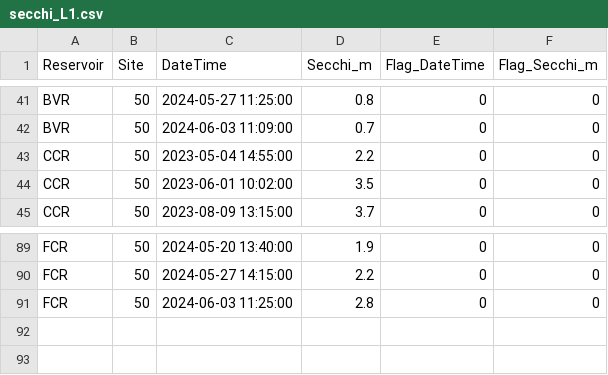
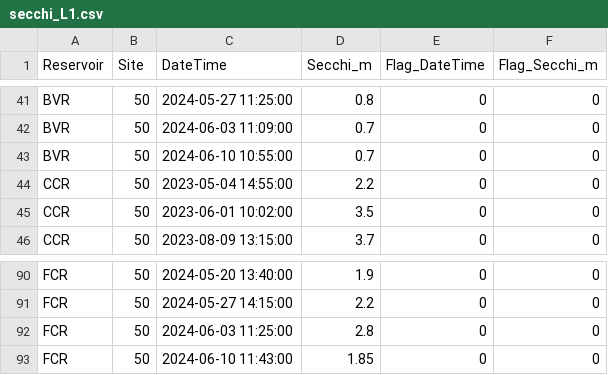
Before and after one commit to melofton/Reservoirs, a CSV file: Data/DataNotYetUploadedToEDI/Secchi/secchi_L1.csv, drawn as a sheet; only a part is shown, gaps mark what is left out; the diff names each change by its address in the sheet, - before the commit and + after, or states it on an @@ line.

```diff
--- a/Data/DataNotYetUploadedToEDI/Secchi/secchi_L1.csv
+++ b/Data/DataNotYetUploadedToEDI/Secchi/secchi_L1.csv
+row 43: BVR | 50 | 2024-06-10 10:55:00 | 0.7 | 0 | 0
+row 93: FCR | 50 | 2024-06-10 11:43:00 | 1.85 | 0 | 0
```
